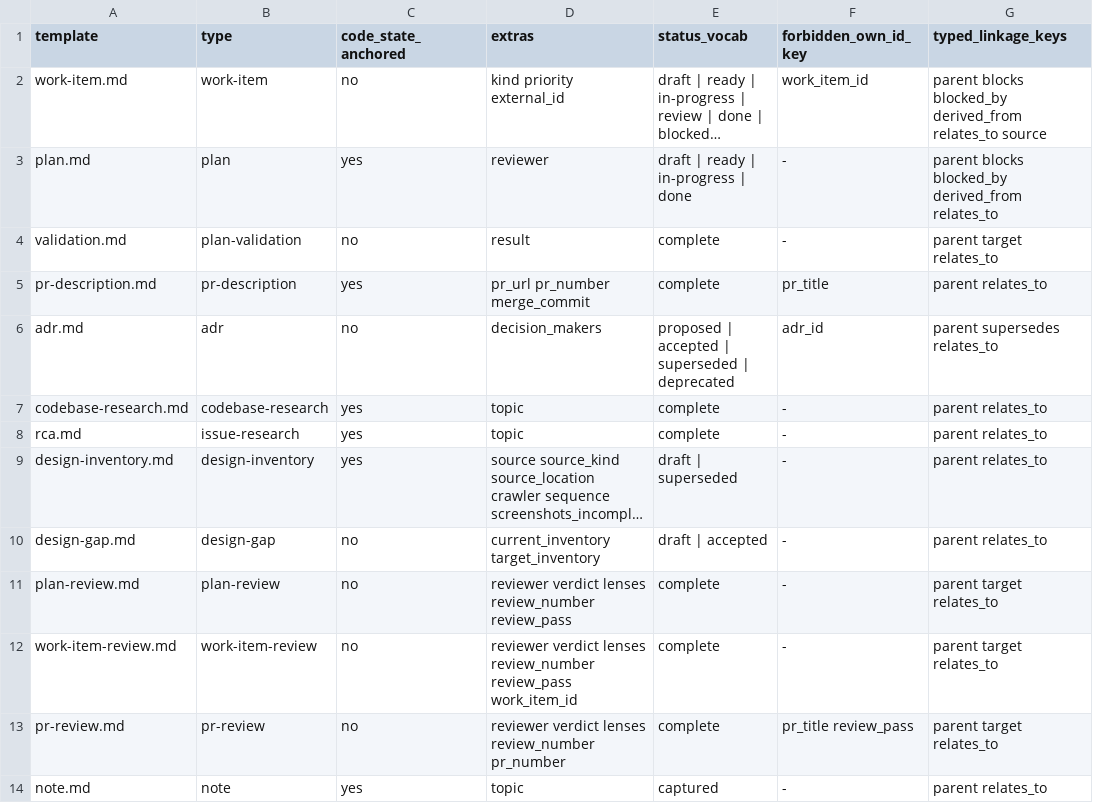
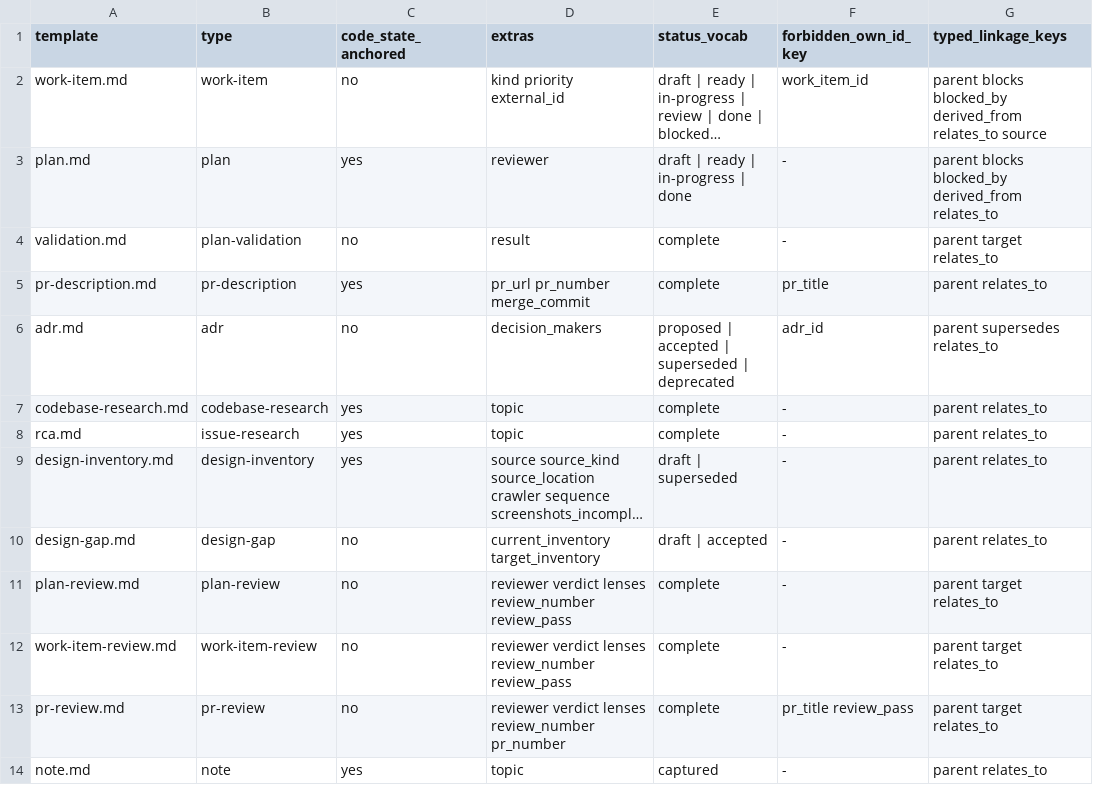
Before and after one commit to atomicinnovation/accelerator, a TSV file: scripts/templates-schema.tsv, drawn as a sheet; long unchanged cells end in ….

Commit message:
Remove the work-item-review work_item_id transitional alias (Phase 5b)
Now that the corpus is migrated and every work-item-review carries a typed
target: "work-item:NNNN", drop the transitional work_item_id alias: remove the
slot from templates/work-item-review.md and the extra from its
templates-schema.tsv row, and strip work_item_id from the 49 migrated reviews
(each verified to agree with its typed target before stripping). Flip the
validator-test real-corpus sanity check from "reports legacy violations" to
"migrated corpus validates clean" (the corpus is now unified-schema). The
retained visualiser read_ref_keys work-item: fallback still serves any legacy
review; its removal is the follow-on contract story. Template test 328,
validator test 25, migrate fixtures 44, corpus validates 0.

```diff
--- a/scripts/templates-schema.tsv
+++ b/scripts/templates-schema.tsv
@@ -11,3 +11,3 @@ design-gap.md	design-gap	no	current_inventory target_inventory	draft | accepted
 plan-review.md	plan-review	no	reviewer verdict lenses review_number review_pass	complete	-	parent target relates_to
-work-item-review.md	work-item-review	no	reviewer verdict lenses review_number review_pass work_item_id	complete	-	parent target relates_to
+work-item-review.md	work-item-review	no	reviewer verdict lenses review_number review_pass	complete	-	parent target relates_to
 pr-review.md	pr-review	no	reviewer verdict lenses review_number pr_number	complete	pr_title review_pass	parent target relates_to
```
Also changed, not shown: 51 other files.
